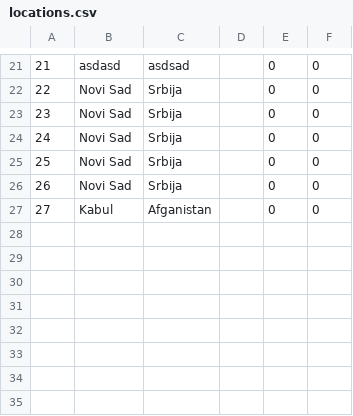
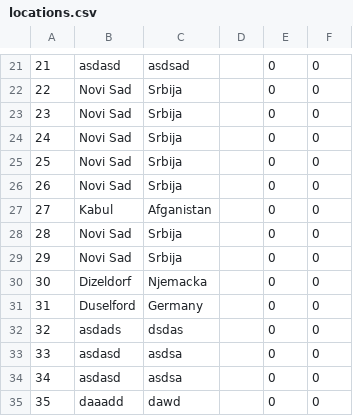
Before and after one commit to sirarmilos/sims_turizam, a CSV file: InitialProject/InitialProject/Resources/Data/locations.csv, drawn as a sheet; only a part is shown, gaps mark what is left out; the diff names each change by its address in the sheet, - before the commit and + after, or states it on an @@ line.

```diff
--- a/InitialProject/InitialProject/Resources/Data/locations.csv
+++ b/InitialProject/InitialProject/Resources/Data/locations.csv
+row 28: 28 | Novi Sad | Srbija |  | 0 | 0
+row 29: 29 | Novi Sad | Srbija |  | 0 | 0
+row 30: 30 | Dizeldorf | Njemacka |  | 0 | 0
+row 31: 31 | Duselford | Germany |  | 0 | 0
+row 32: 32 | asdads | dsdas |  | 0 | 0
+row 33: 33 | asdasd | asdsa |  | 0 | 0
+row 34: 34 | asdasd | asdsa |  | 0 | 0
+row 35: 35 | daaadd | dawd |  | 0 | 0
```
Also changed, not shown: InitialProject/InitialProject/Resources/Data/accommodations.csv, InitialProject/InitialProject/Resources/Data/tourrequests.csv, 22 other files.
